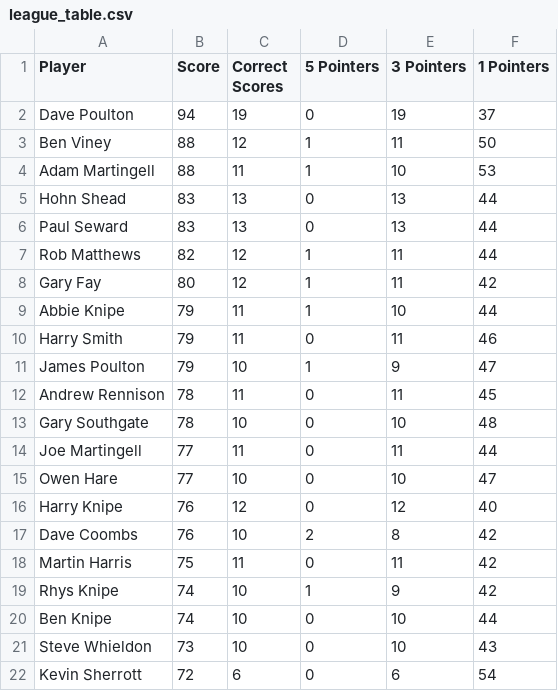
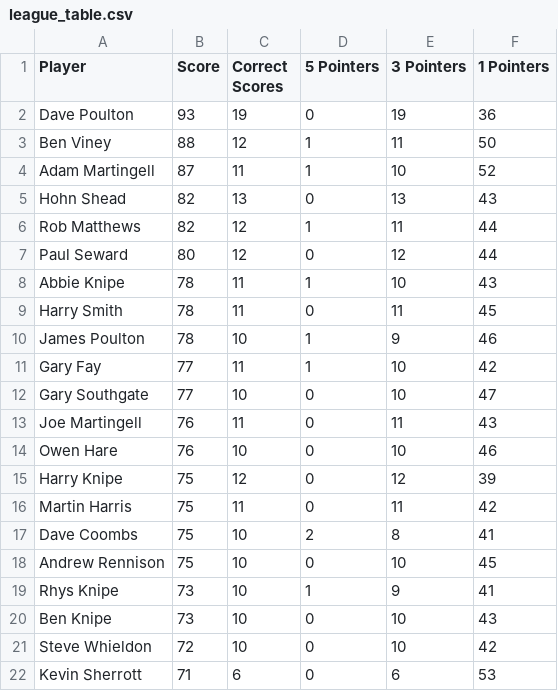
Before and after one commit to ps9786/pl-predictions, a CSV file: wc/league_table.csv, drawn as a sheet; only a part is shown; the diff covers the shown part only.

```diff
--- a/wc/league_table.csv
+++ b/wc/league_table.csv
@@ -1,22 +1,22 @@
 Player,Score,Correct Scores,5 Pointers,3 Pointers,1 Pointers
-Dave Poulton,94,19,0,19,37
+Dave Poulton,93,19,0,19,36
 Ben Viney,88,12,1,11,50
-Adam Martingell,88,11,1,10,53
-Hohn Shead,83,13,0,13,44
-Paul Seward,83,13,0,13,44
+Adam Martingell,87,11,1,10,52
+Hohn Shead,82,13,0,13,43
 Rob Matthews,82,12,1,11,44
-Gary Fay,80,12,1,11,42
-Abbie Knipe,79,11,1,10,44
-Harry Smith,79,11,0,11,46
-James Poulton,79,10,1,9,47
-Andrew Rennison,78,11,0,11,45
-Gary Southgate,78,10,0,10,48
-Joe Martingell,77,11,0,11,44
-Owen Hare,77,10,0,10,47
-Harry Knipe,76,12,0,12,40
-Dave Coombs,76,10,2,8,42
+Paul Seward,80,12,0,12,44
+Abbie Knipe,78,11,1,10,43
+Harry Smith,78,11,0,11,45
+James Poulton,78,10,1,9,46
+Gary Fay,77,11,1,10,42
+Gary Southgate,77,10,0,10,47
+Joe Martingell,76,11,0,11,43
+Owen Hare,76,10,0,10,46
+Harry Knipe,75,12,0,12,39
 Martin Harris,75,11,0,11,42
-Rhys Knipe,74,10,1,9,42
-Ben Knipe,74,10,0,10,44
-Steve Whieldon,73,10,0,10,43
-Kevin Sherrott,72,6,0,6,54
+Dave Coombs,75,10,2,8,41
+Andrew Rennison,75,10,0,10,45
+Rhys Knipe,73,10,1,9,41
+Ben Knipe,73,10,0,10,43
+Steve Whieldon,72,10,0,10,42
+Kevin Sherrott,71,6,0,6,53
```
Also changed, not shown: 12 edited cells elsewhere in this file, 1 other file.
